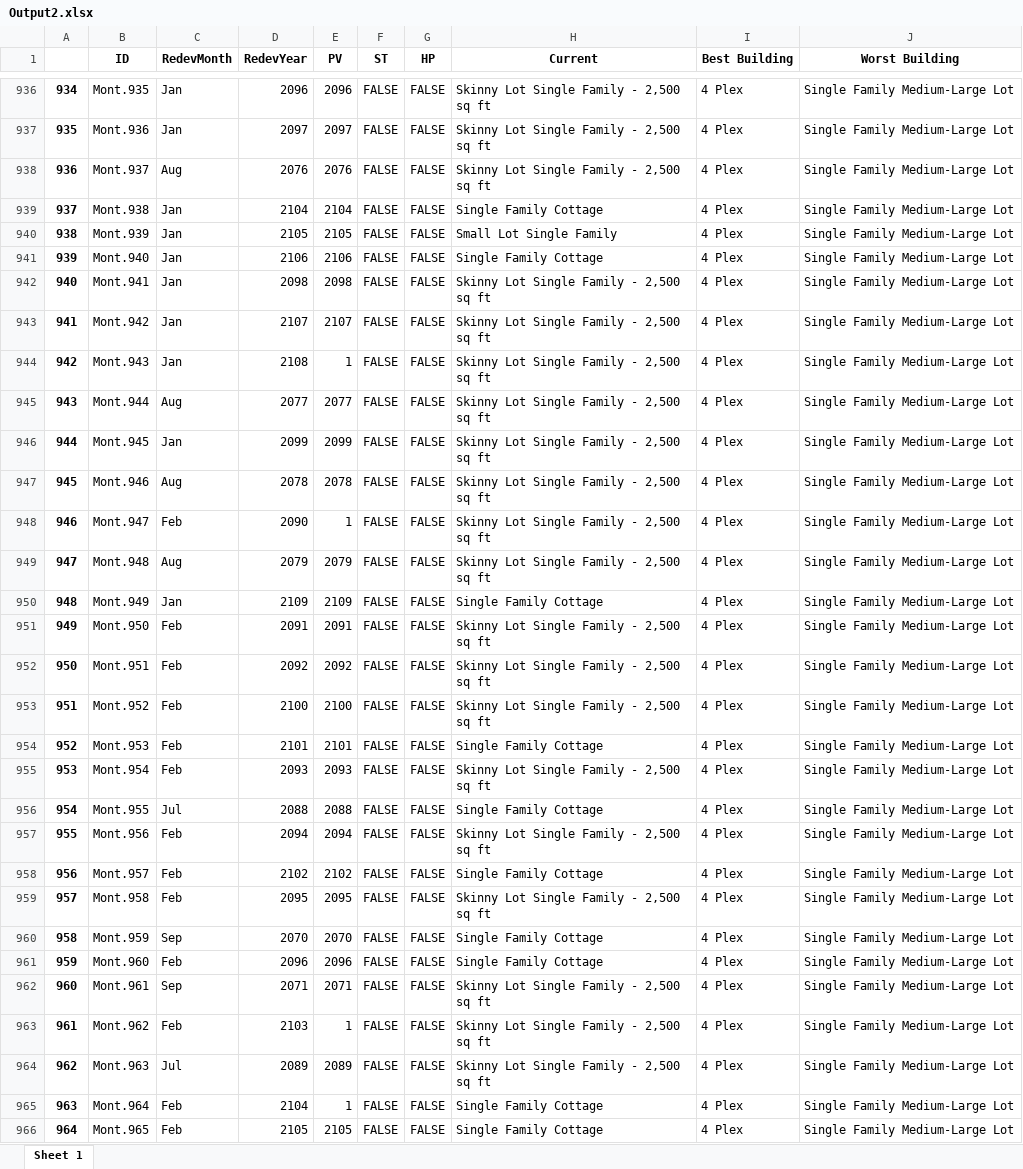
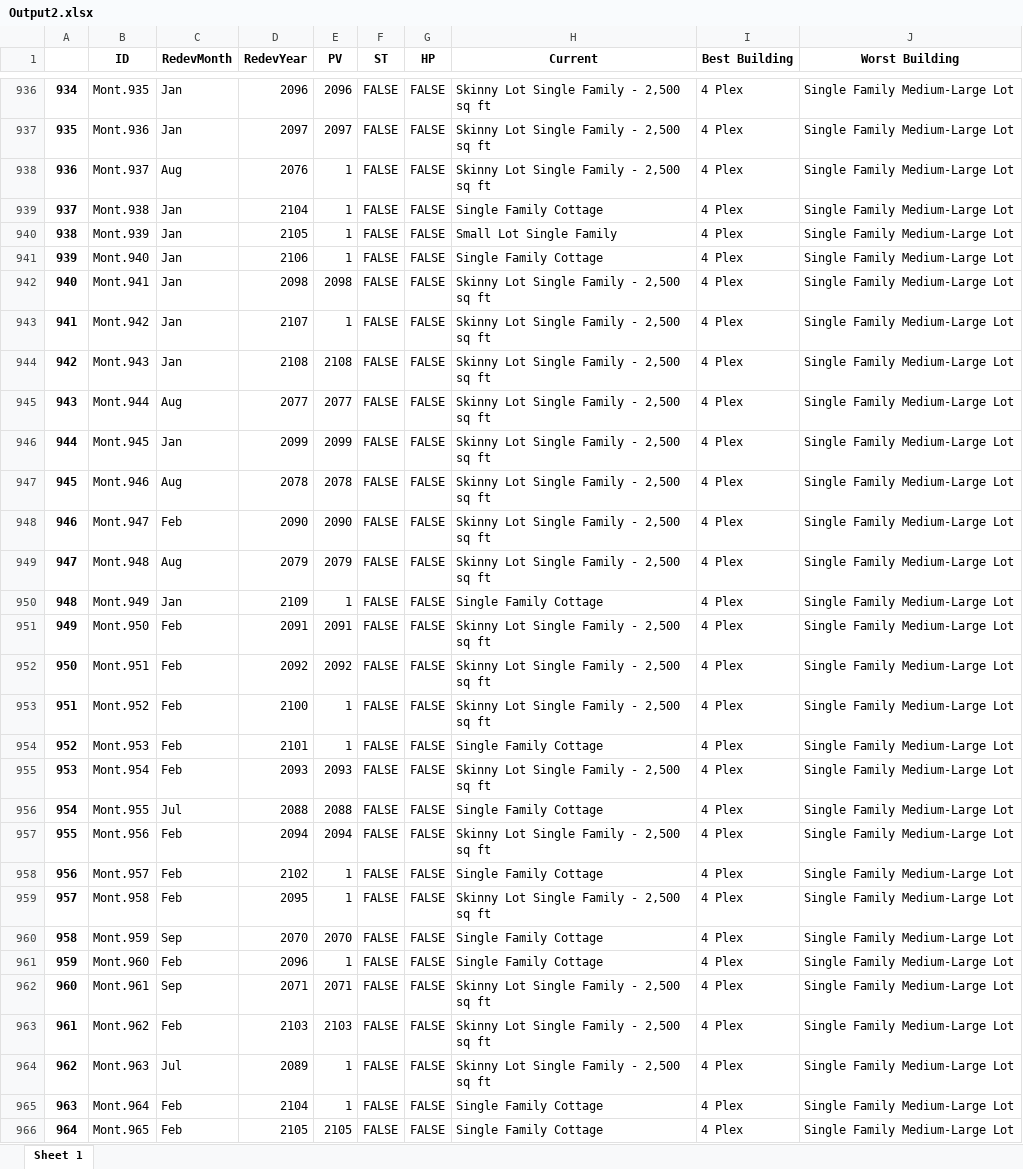
Before and after one commit to edwardmbata/FSET-2020, an Excel workbook: Output2.xlsx, sheet Sheet 1, drawn as a sheet; only a part is shown, gaps mark what is left out; values as stored, in another font and other column widths than the file's, no borders; the diff covers the shown part only; the diff names each change by its address in the sheet, - before the commit and + after, or states it on an @@ line.

```diff
--- a/Output2.xlsx (sheet Sheet 1)
+++ b/Output2.xlsx (sheet Sheet 1)
-E938 (PV): 2076
+E938 (PV): 1
-E939 (PV): 2104
+E939 (PV): 1
-E940 (PV): 2105
+E940 (PV): 1
-E941 (PV): 2106
+E941 (PV): 1
-E943 (PV): 2107
+E943 (PV): 1
-E944 (PV): 1
+E944 (PV): 2108
-E948 (PV): 1
+E948 (PV): 2090
-E950 (PV): 2109
+E950 (PV): 1
-E953 (PV): 2100
+E953 (PV): 1
-E954 (PV): 2101
+E954 (PV): 1
-E958 (PV): 2102
+E958 (PV): 1
-E959 (PV): 2095
+E959 (PV): 1
-E961 (PV): 2096
+E961 (PV): 1
-E963 (PV): 1
+E963 (PV): 2103
-E964 (PV): 2089
+E964 (PV): 1
```
Also changed, not shown: 314 edited cells and cell formats elsewhere in this sheet, output.xlsx, 1 other file.
